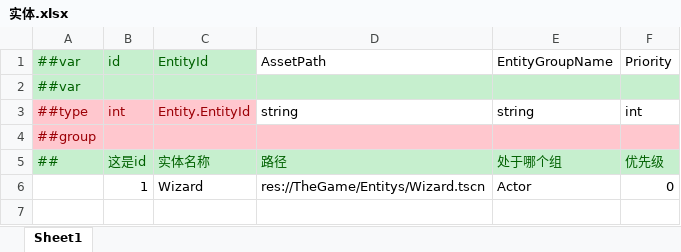
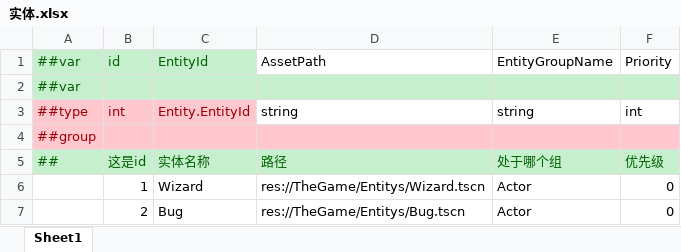
Before and after one commit to zheliku/StartFromZero, an Excel workbook: Configs/GameConfig/Datas/实体.xlsx, sheet Sheet1, drawn as a sheet; values as stored, in another font and other column widths than the file's, no borders; the diff names each change by its address in the sheet, - before the commit and + after, or states it on an @@ line.

```diff
--- a/Configs/GameConfig/Datas/实体.xlsx (sheet Sheet1)
+++ b/Configs/GameConfig/Datas/实体.xlsx (sheet Sheet1)
+row 7:  | 2 | Bug | res://TheGame/Entitys/Bug.tscn | Actor | 0
```
Also changed, not shown: Configs/GameConfig/Datas/__enums__.xlsx, Configs/GameConfig/Datas/角色.xlsx, 20 other files.
